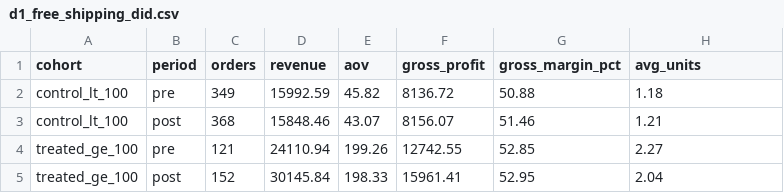
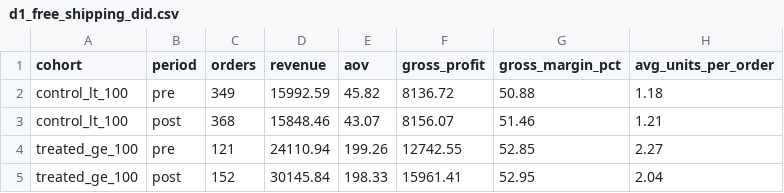
Before and after one commit to federicolira/peek-data-challenge, a CSV file: data/d1_free_shipping_did.csv, drawn as a sheet.

```diff
--- a/data/d1_free_shipping_did.csv
+++ b/data/d1_free_shipping_did.csv
@@ -1,2 +1,2 @@
-cohort,period,orders,revenue,aov,gross_profit,gross_margin_pct,avg_units
+cohort,period,orders,revenue,aov,gross_profit,gross_margin_pct,avg_units_per_order
 control_lt_100,pre,349,15992.59,45.82,8136.72,50.88,1.18
```
Also changed, not shown: data/e_retention_by_source.csv, data/i_status_by_year.csv, 49 other files.
